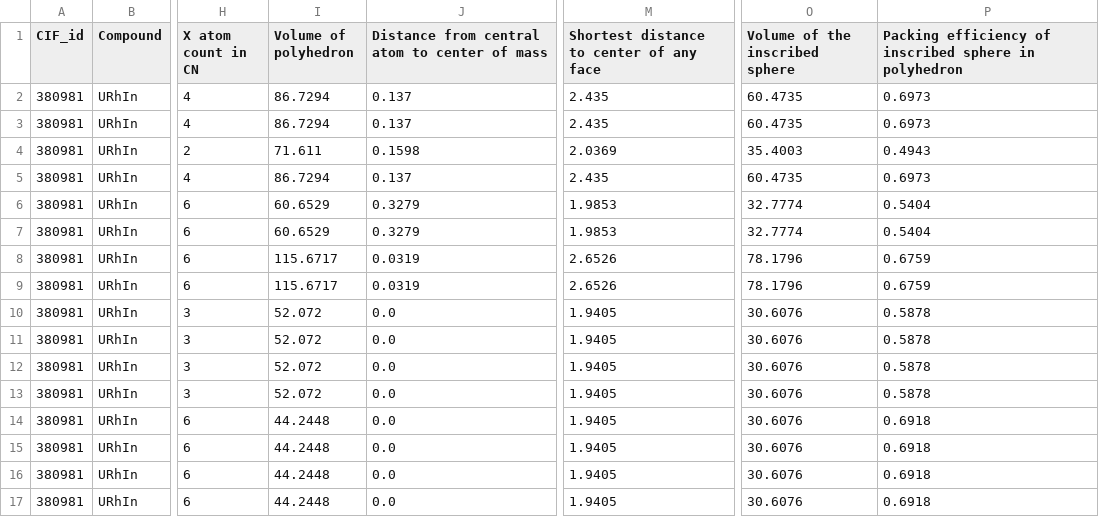
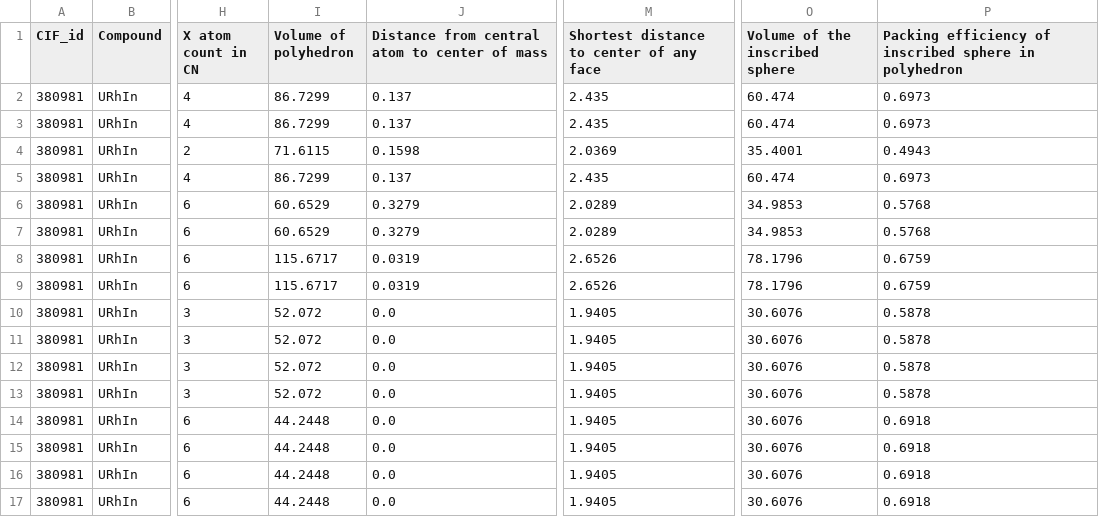
Before and after one commit to bobleesj/CIF-CN-Featurizer, a CSV file: cif_test/csv/cif_test_coordination_number_ternary_all.csv, drawn as a sheet; only a part is shown, gaps mark what is left out; the diff names each change by its address in the sheet, - before the commit and + after, or states it on an @@ line.

```diff
--- a/cif_test/csv/cif_test_coordination_number_ternary_all.csv
+++ b/cif_test/csv/cif_test_coordination_number_ternary_all.csv
-I2:I3 (Volume of polyhedron): 86.7294
+I2:I3 (Volume of polyhedron): 86.7299
-O2:O3 (Volume of the inscribed sphere): 60.4735
+O2:O3 (Volume of the inscribed sphere): 60.474
-I4 (Volume of polyhedron): 71.611
+I4 (Volume of polyhedron): 71.6115
-O4 (Volume of the inscribed sphere): 35.4003
+O4 (Volume of the inscribed sphere): 35.4001
-I5 (Volume of polyhedron): 86.7294
+I5 (Volume of polyhedron): 86.7299
-O5 (Volume of the inscribed sphere): 60.4735
+O5 (Volume of the inscribed sphere): 60.474
-M6:M7: 1.9853
+M6:M7: 2.0289
-O6:O7 (Volume of the inscribed sphere): 32.7774
+O6:O7 (Volume of the inscribed sphere): 34.9853
-P6:P7: 0.5404
+P6:P7: 0.5768
```
Also changed, not shown: cif_test/csv/cif_test_atomic_environment_wyckoff_features_binary.csv, cif_test/csv/cif_test_atomic_environment_wyckoff_features_tenary.csv, 12 other files.
